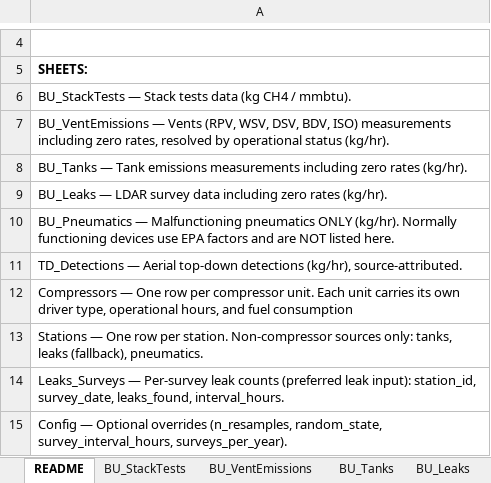
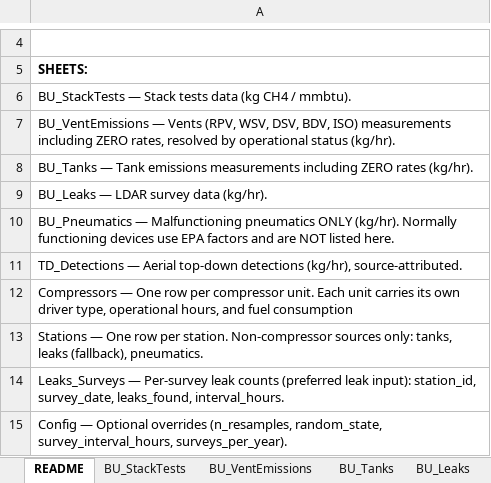
Before and after one commit to Engr-ARA/EEMDL-MII-tool, an Excel workbook: Inventory_Template_FILLED.xlsx, sheet README, drawn as a sheet; only a part is shown, gaps mark what is left out; values as stored, in another font and other column widths than the file's, no borders; the diff names each change by its address in the sheet, - before the commit and + after, or states it on an @@ line.

```diff
--- a/Inventory_Template_FILLED.xlsx (sheet README)
+++ b/Inventory_Template_FILLED.xlsx (sheet README)
-A7: …measurements including zero rates, resolved…
+A7: …measurements including ZERO rates, resolved…
-A8: …measurements including zero rates (kg/hr).
+A8: …measurements including ZERO rates (kg/hr).
-A9: …survey data including zero rates (kg/hr).
+A9: …survey data (kg/hr).
```
Also changed, not shown: sheet BU_Pneumatics, sheet TD_Detections, sheet BU_Tanks, sheet BU_VentEmissions, Inventory_Template.xlsx.
